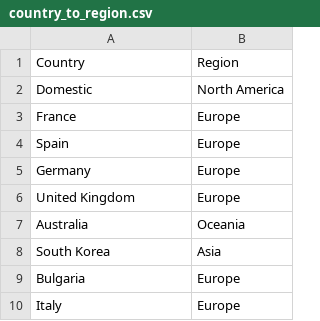
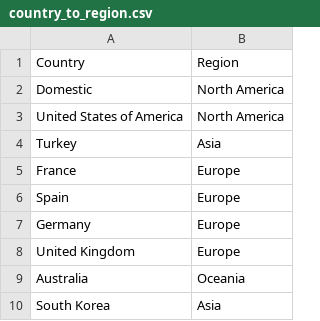
Before and after one commit to epfl-ada/ada-2023-project-nada2023, a CSV file: dictionnaries/country_to_region.csv, drawn as a sheet; only a part is shown; the shorter side is filled out with more unchanged rows; the diff names each change by its address in the sheet, - before the commit and + after, or states it on an @@ line.

Commit message:
no matching + us & Turkey

```diff
--- a/dictionnaries/country_to_region.csv
+++ b/dictionnaries/country_to_region.csv
+row 3: United States of America | North America
+row 4: Turkey | Asia
```
Also changed, not shown: 1 other file.
